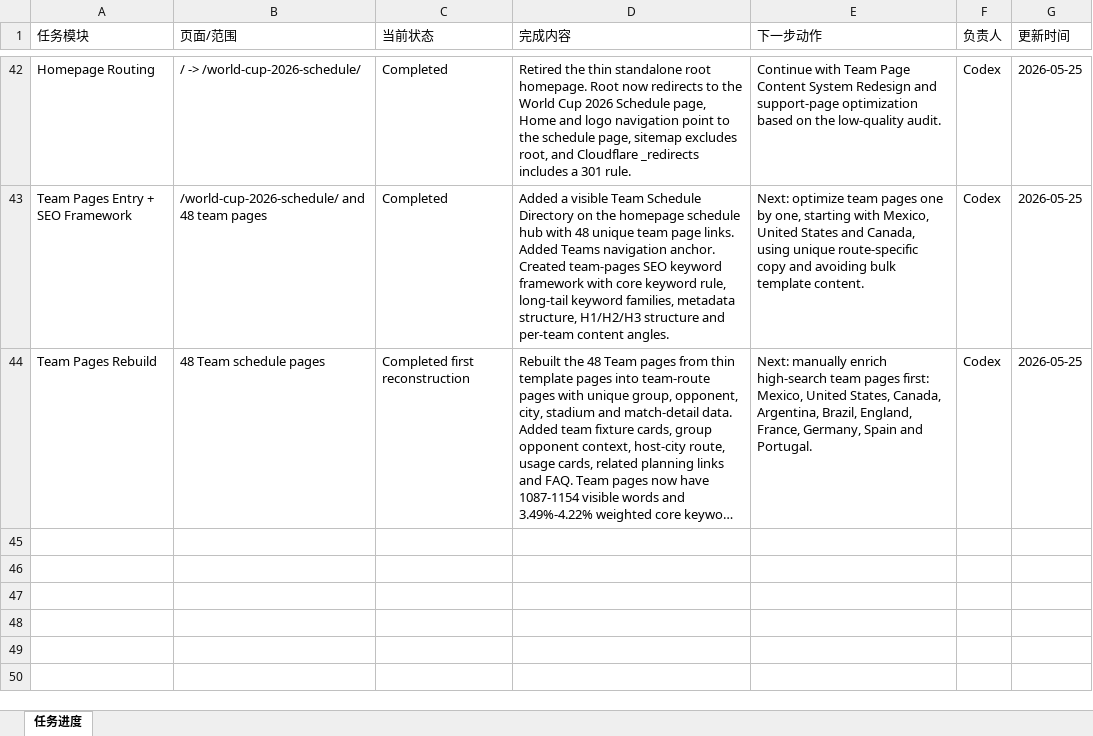
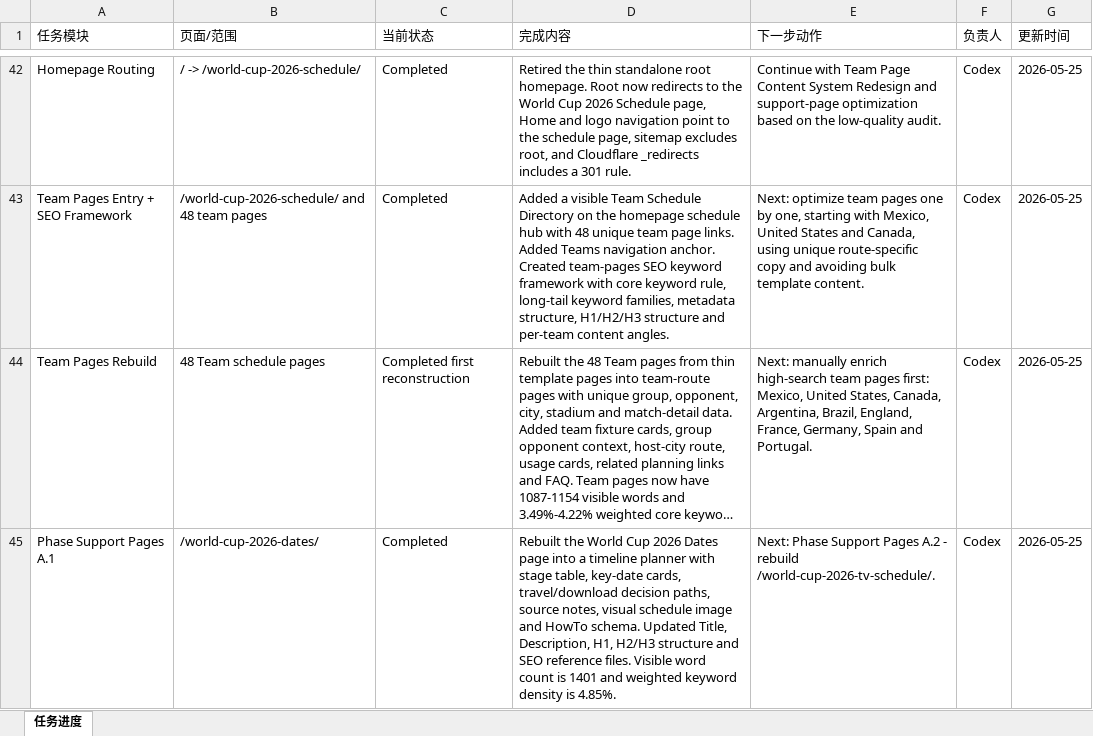
Before and after one commit to alabamajumia-del/wc2026schedule, an Excel workbook: task-progress/wc2026schedule-task-progress.xlsx, sheet 任务进度, drawn as a sheet; only a part is shown, gaps mark what is left out; long unchanged cells end in …; values as stored, in another font and other column widths than the file's, no borders; the diff names each change by its address in the sheet, - before the commit and + after, or states it on an @@ line.

Commit message:
Rebuild dates support page

```diff
--- a/task-progress/wc2026schedule-task-progress.xlsx (sheet 任务进度)
+++ b/task-progress/wc2026schedule-task-progress.xlsx (sheet 任务进度)
+row 45: Phase Support Pages A.1 | /world-cup-2026-dates/ | Completed | Rebuilt the World Cup 2026 Dates page into a timeline planner with stage table, key-date cards, travel/download decision paths, source notes, visual schedule image and HowTo schema. Updated Title, Description, H1, H2/H3 structure and SEO reference files. Visible word count is 1401 and weighted keyword density is 4.85%. | Next: Phase Support Pages A.2 - rebuild /world-cup-2026-tv-schedule/. | Codex | 2026-05-25
```
Also changed, not shown: 6 other files.
